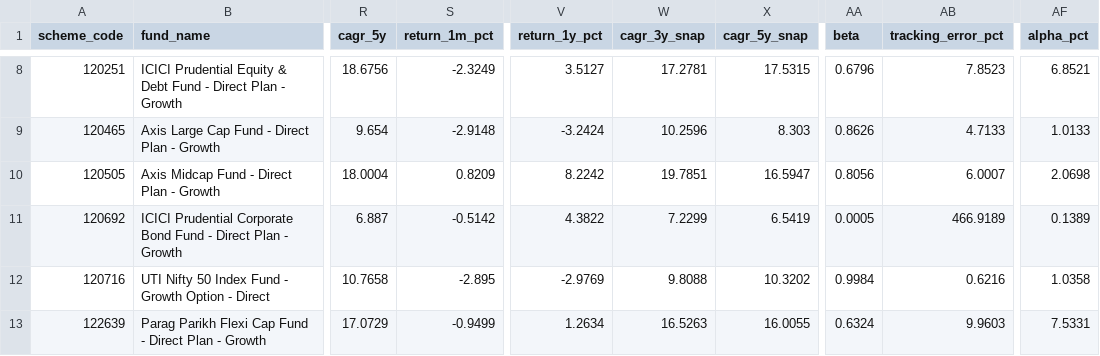
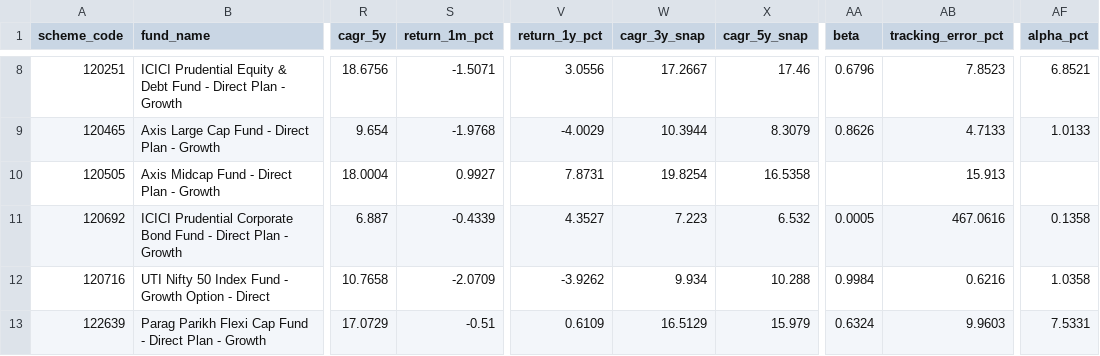
Before and after one commit to krishyadav-dev/Mutual_Fund_Dashboard, a CSV file: data/output/fund_metrics.csv, drawn as a sheet; only a part is shown, gaps mark what is left out; the diff covers the shown part only; the diff names each change by its address in the sheet, - before the commit and + after, or states it on an @@ line.

```diff
--- a/data/output/fund_metrics.csv
+++ b/data/output/fund_metrics.csv
-S8 (return_1m_pct): -2.3249
+S8 (return_1m_pct): -1.5071
-V8 (return_1y_pct): 3.5127
+V8 (return_1y_pct): 3.0556
-W8 (cagr_3y_snap): 17.2781
+W8 (cagr_3y_snap): 17.2667
-X8 (cagr_5y_snap): 17.5315
+X8 (cagr_5y_snap): 17.46
-S9 (return_1m_pct): -2.9148
+S9 (return_1m_pct): -1.9768
-V9 (return_1y_pct): -3.2424
+V9 (return_1y_pct): -4.0029
-W9 (cagr_3y_snap): 10.2596
+W9 (cagr_3y_snap): 10.3944
-X9 (cagr_5y_snap): 8.303
+X9 (cagr_5y_snap): 8.3079
-S10 (return_1m_pct): 0.8209
+S10 (return_1m_pct): 0.9927
-V10 (return_1y_pct): 8.2242
+V10 (return_1y_pct): 7.8731
-W10 (cagr_3y_snap): 19.7851
+W10 (cagr_3y_snap): 19.8254
-X10 (cagr_5y_snap): 16.5947
+X10 (cagr_5y_snap): 16.5358
-AA10 (beta): 0.8056
+AA10 (beta): (empty)
-AB10 (tracking_error_pct): 6.0007
+AB10 (tracking_error_pct): 15.913
-AF10 (alpha_pct): 2.0698
+AF10 (alpha_pct): (empty)
-S11 (return_1m_pct): -0.5142
+S11 (return_1m_pct): -0.4339
-V11 (return_1y_pct): 4.3822
+V11 (return_1y_pct): 4.3527
-W11 (cagr_3y_snap): 7.2299
+W11 (cagr_3y_snap): 7.223
-X11 (cagr_5y_snap): 6.5419
+X11 (cagr_5y_snap): 6.532
-AB11 (tracking_error_pct): 466.9189
+AB11 (tracking_error_pct): 467.0616
-AF11 (alpha_pct): 0.1389
+AF11 (alpha_pct): 0.1358
-S12 (return_1m_pct): -2.895
+S12 (return_1m_pct): -2.0709
-V12 (return_1y_pct): -2.9769
+V12 (return_1y_pct): -3.9262
-W12 (cagr_3y_snap): 9.8088
+W12 (cagr_3y_snap): 9.934
-X12 (cagr_5y_snap): 10.3202
+X12 (cagr_5y_snap): 10.288
-S13 (return_1m_pct): -0.9499
+S13 (return_1m_pct): -0.51
-V13 (return_1y_pct): 1.2634
+V13 (return_1y_pct): 0.6109
-W13 (cagr_3y_snap): 16.5263
+W13 (cagr_3y_snap): 16.5129
-X13 (cagr_5y_snap): 16.0055
+X13 (cagr_5y_snap): 15.979
```
Also changed, not shown: 43 edited cells elsewhere in this file, data/cleaned/nav_snapshots_clean.csv, data/raw/nav_snapshots.csv, 14 other files.
